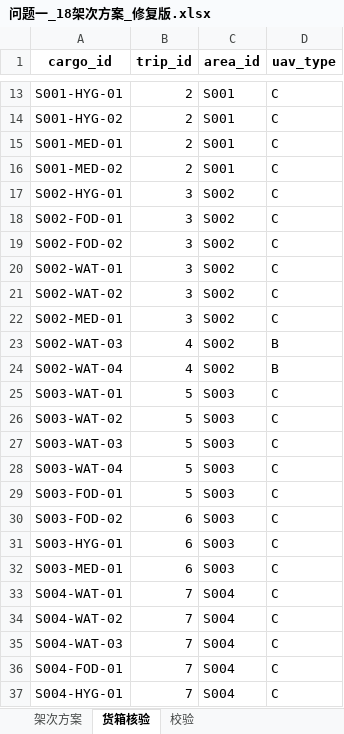
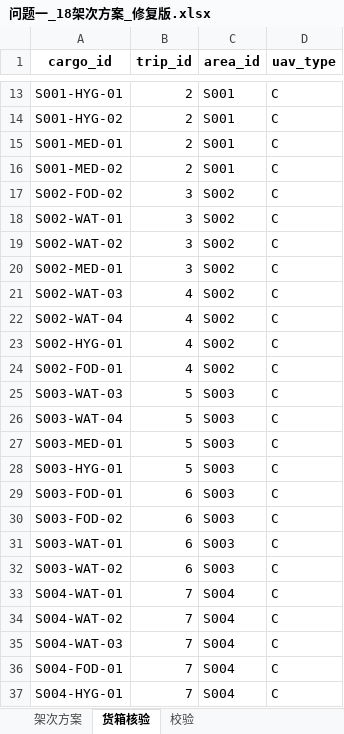
Before and after one commit to shh-voot/set, an Excel workbook: 结果/问题一_18架次方案_修复版.xlsx, sheet 货箱核验, drawn as a sheet; only a part is shown, gaps mark what is left out; values as stored, in another font and other column widths than the file's, no borders; removed rows and columns are numbered as before the commit, all else as after; the diff names each change by its address in the sheet, - before the commit and + after, or states it on an @@ line.

```diff
--- a/结果/问题一_18架次方案_修复版.xlsx (sheet 货箱核验)
+++ b/结果/问题一_18架次方案_修复版.xlsx (sheet 货箱核验)
-row 17: S002-HYG-01 | 3 | S002 | C
-row 18: S002-FOD-01 | 3 | S002 | C
-D21:D22 (uav_type): B
+D21:D22 (uav_type): C
-row 25: S003-WAT-01 | 5 | S003 | C
-row 26: S003-WAT-02 | 5 | S003 | C
+row 23: S002-HYG-01 | 4 | S002 | C
+row 24: S002-FOD-01 | 4 | S002 | C
+row 27: S003-MED-01 | 5 | S003 | C
+row 28: S003-HYG-01 | 5 | S003 | C
-B29 (trip_id): 5
+B29 (trip_id): 6
-A31 (cargo_id): S003-HYG-01
+A31 (cargo_id): S003-WAT-01
-A32 (cargo_id): S003-MED-01
+A32 (cargo_id): S003-WAT-02
```
Also changed, not shown: sheet 架次方案, 结果/问题三_中继部署方案_修复版.xlsx, 结果/问题三_覆盖核验_修复版.xlsx, 25 other files.
